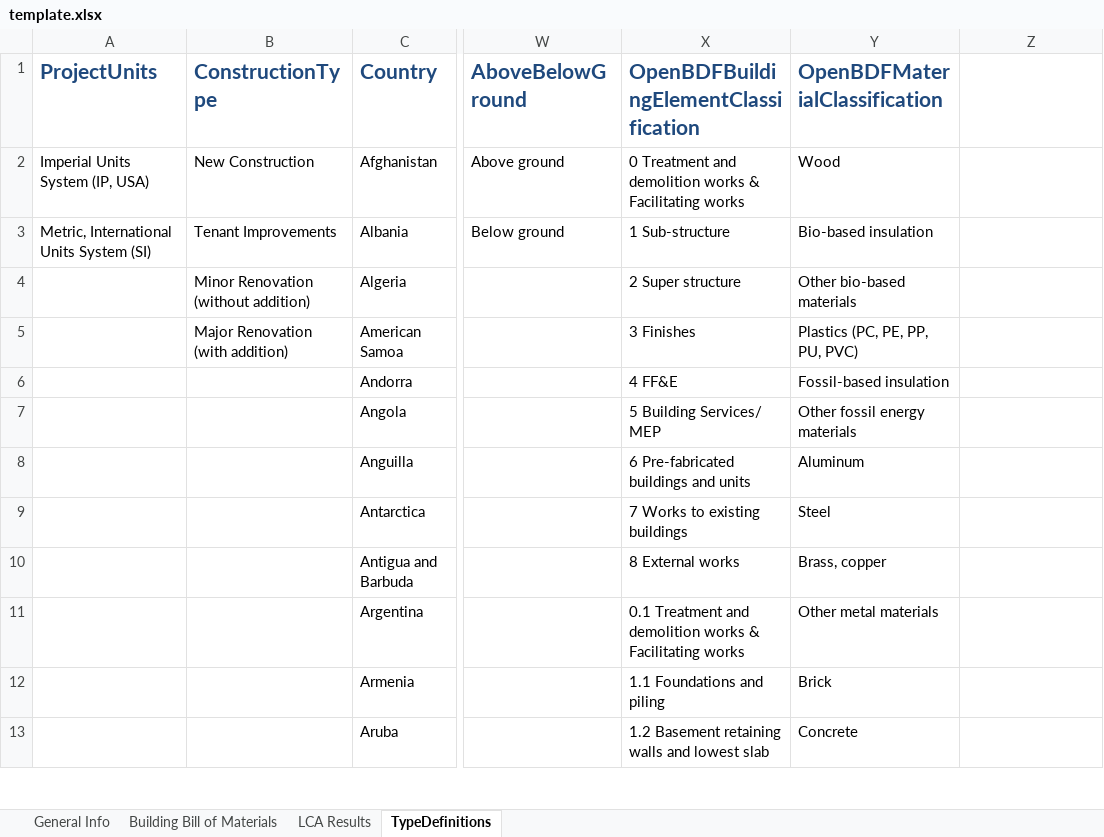
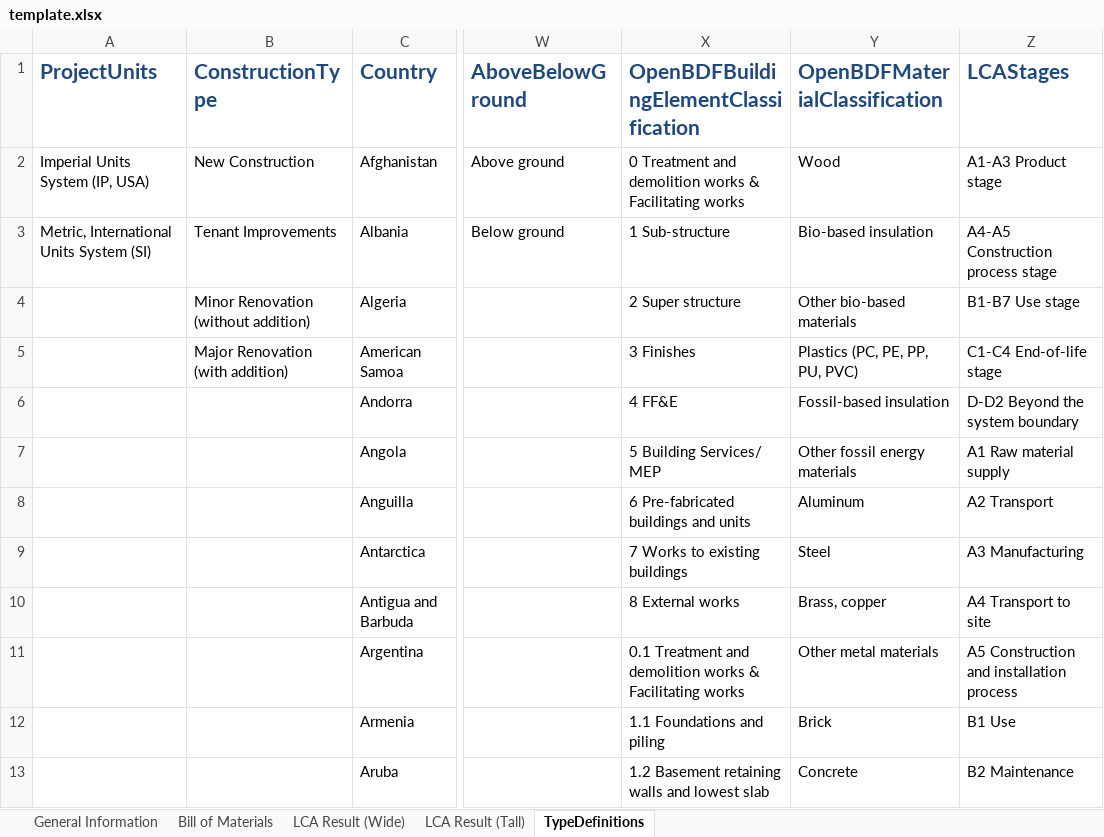
Before and after one commit to EPFL-ENAC/lmc-openbdf, an Excel workbook: template.xlsx, sheet TypeDefinitions, drawn as a sheet; only a part is shown, gaps mark what is left out; values as stored, in another font and other column widths than the file's, no borders; the diff covers the shown part only; the diff names each change by its address in the sheet, - before the commit and + after, or states it on an @@ line.

Commit message:
feat: material_id and other bug fixes

```diff
--- a/template.xlsx (sheet TypeDefinitions)
+++ b/template.xlsx (sheet TypeDefinitions)
-sheet tab: General Info
+sheet tab: General Information
-sheet tab: Building Bill of Materials
+sheet tab: Bill of Materials
-sheet tab: LCA Results
+sheet tab: LCA Result (Wide)
+sheet tab: LCA Result (Tall)
-Z1: (empty)
+Z1: LCAStages
-Z2 (LCAStages): (empty)
+Z2 (LCAStages): A1-A3 Product stage
-Z3 (LCAStages): (empty)
+Z3 (LCAStages): A4-A5 Construction process stage
-Z4 (LCAStages): (empty)
+Z4 (LCAStages): B1-B7 Use stage
-Z5 (LCAStages): (empty)
+Z5 (LCAStages): C1-C4 End-of-life stage
-Z6 (LCAStages): (empty)
+Z6 (LCAStages): D-D2 Beyond the system boundary
-Z7 (LCAStages): (empty)
+Z7 (LCAStages): A1 Raw material supply
-Z8 (LCAStages): (empty)
+Z8 (LCAStages): A2 Transport
-Z9 (LCAStages): (empty)
+Z9 (LCAStages): A3 Manufacturing
-Z10 (LCAStages): (empty)
+Z10 (LCAStages): A4 Transport to site
-Z11 (LCAStages): (empty)
+Z11 (LCAStages): A5 Construction and installation process
-Z12 (LCAStages): (empty)
+Z12 (LCAStages): B1 Use
-Z13 (LCAStages): (empty)
+Z13 (LCAStages): B2 Maintenance
```
Also changed, not shown: 11 edited cells elsewhere in this sheet, sheet LCA Result (Wide), sheet Bill of Materials, 12 other files.
